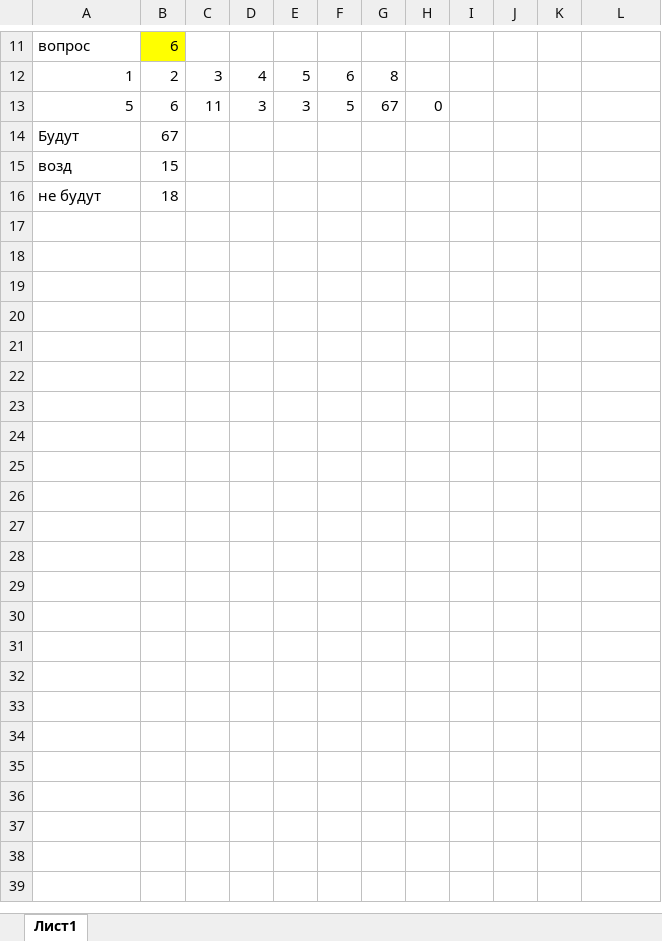
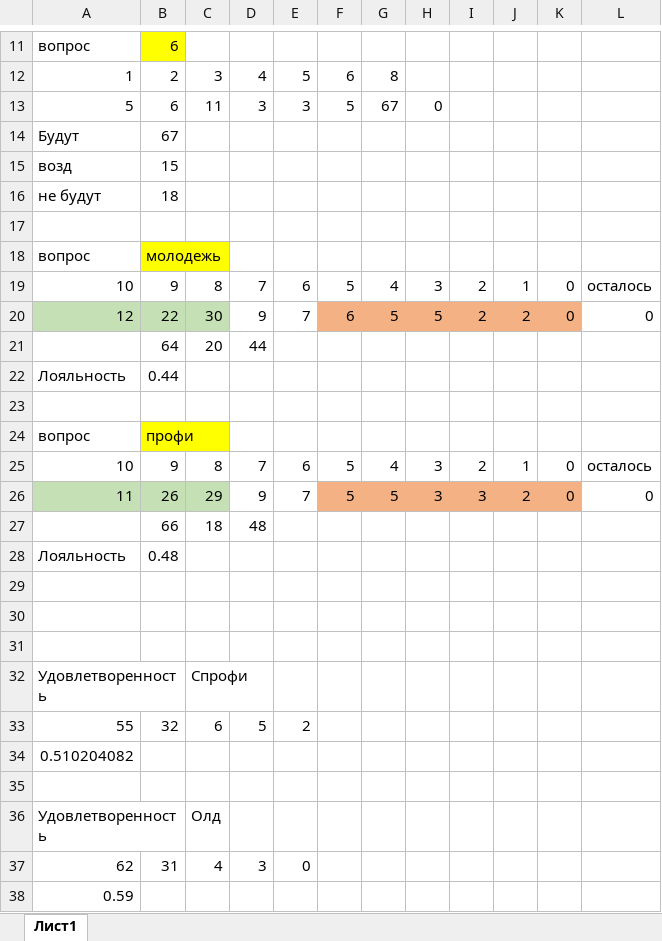
Before and after one commit to konovki/MoiGolos, an Excel workbook: Статистика_2025.xlsx, sheet Лист1, drawn as a sheet; only a part is shown, gaps mark what is left out; values as stored, in another font and other column widths than the file's, no borders; the diff names each change by its address in the sheet, - before the commit and + after, or states it on an @@ line.

```diff
--- a/Статистика_2025.xlsx (sheet Лист1)
+++ b/Статистика_2025.xlsx (sheet Лист1)
+row 17: (empty)
+row 18: вопрос | молодежь
+row 19: 10 | 9 | 8 | 7 | 6 | 5 | 4 | 3 | 2 | 1 | 0 | осталось
+row 20: 12 | 22 | 30 | 9 | 7 | 6 | 5 | 5 | 2 | 2 | 0 | 0
+row 21:  | 64 | 20 | 44
+row 22: Лояльность | 0.44
+row 23: (empty)
+row 24: вопрос | профи
+row 25: 10 | 9 | 8 | 7 | 6 | 5 | 4 | 3 | 2 | 1 | 0 | осталось
+row 26: 11 | 26 | 29 | 9 | 7 | 5 | 5 | 3 | 3 | 2 | 0 | 0
+row 27:  | 66 | 18 | 48
+row 28: Лояльность | 0.48
+row 29: (empty)
+row 30: (empty)
+row 31: (empty)
+row 32: Удовлетворенность |  | Спрофи
+row 33: 55 | 32 | 6 | 5 | 2
+row 34: 0.510204082
+row 35: (empty)
+row 36: Удовлетворенность |  | Олд
+row 37: 62 | 31 | 4 | 3 | 0
+row 38: 0.59
```
Also changed, not shown: 4 other files.
